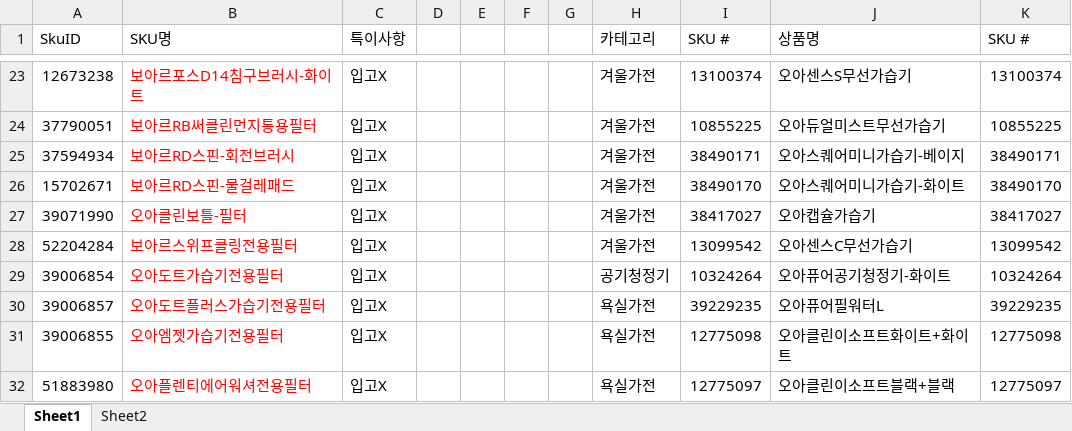
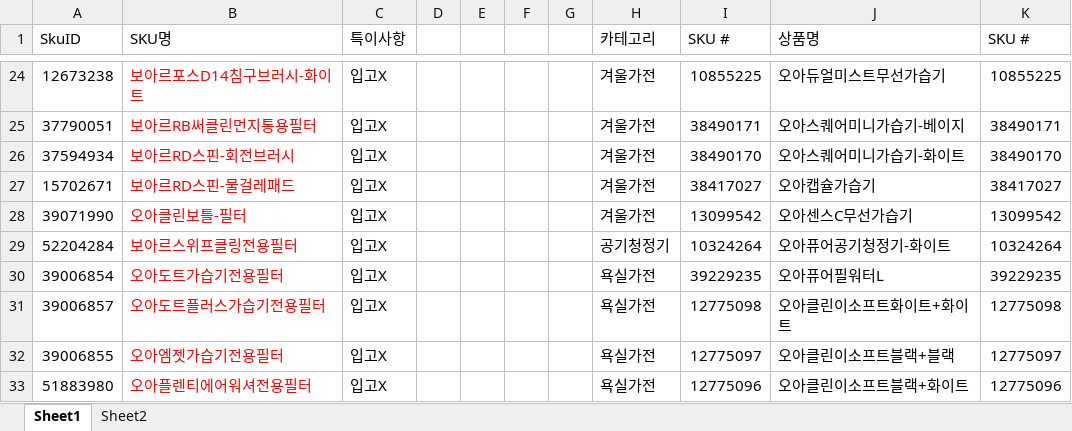
Before and after one commit to tolmjj10/coupang-po, an Excel workbook: data/이슈제품.xlsx, sheet Sheet1, drawn as a sheet; only a part is shown, gaps mark what is left out; values as stored, in another font and other column widths than the file's, no borders; conditional formats not drawn; addresses are those after the commit; the diff covers the shown part only; the diff names each change by its address in the sheet, - before the commit and + after, or states it on an @@ line.

```diff
--- a/data/이슈제품.xlsx (sheet Sheet1)
+++ b/data/이슈제품.xlsx (sheet Sheet1)
-I24 (SKU #): 13100374
+I24 (SKU #): 10855225
-J24 (상품명): 오아센스S무선가습기
+J24 (상품명): 오아듀얼미스트무선가습기
-K24 (SKU #): 13100374
+K24 (SKU #): 10855225
-I25 (SKU #): 10855225
+I25 (SKU #): 38490171
-J25 (상품명): 오아듀얼미스트무선가습기
+J25 (상품명): 오아스퀘어미니가습기-베이지
-K25 (SKU #): 10855225
+K25 (SKU #): 38490171
-I26 (SKU #): 38490171
+I26 (SKU #): 38490170
-J26 (상품명): 오아스퀘어미니가습기-베이지
+J26 (상품명): 오아스퀘어미니가습기-화이트
-K26 (SKU #): 38490171
+K26 (SKU #): 38490170
-I27 (SKU #): 38490170
+I27 (SKU #): 38417027
-J27 (상품명): 오아스퀘어미니가습기-화이트
+J27 (상품명): 오아캡슐가습기
-K27 (SKU #): 38490170
+K27 (SKU #): 38417027
-I28 (SKU #): 38417027
+I28 (SKU #): 13099542
-J28 (상품명): 오아캡슐가습기
+J28 (상품명): 오아센스C무선가습기
-K28 (SKU #): 38417027
+K28 (SKU #): 13099542
-H29 (카테고리): 겨울가전
+H29 (카테고리): 공기청정기
-I29 (SKU #): 13099542
+I29 (SKU #): 10324264
-J29 (상품명): 오아센스C무선가습기
+J29 (상품명): 오아퓨어공기청정기-화이트
-K29 (SKU #): 13099542
+K29 (SKU #): 10324264
-H30 (카테고리): 공기청정기
+H30 (카테고리): 욕실가전
-I30 (SKU #): 10324264
+I30 (SKU #): 39229235
-J30 (상품명): 오아퓨어공기청정기-화이트
+J30 (상품명): 오아퓨어필워터L
-K30 (SKU #): 10324264
+K30 (SKU #): 39229235
-I31 (SKU #): 39229235
+I31 (SKU #): 12775098
-J31 (상품명): 오아퓨어필워터L
+J31 (상품명): 오아클린이소프트화이트+화이트
-K31 (SKU #): 39229235
+K31 (SKU #): 12775098
-I32 (SKU #): 12775098
+I32 (SKU #): 12775097
-J32 (상품명): 오아클린이소프트화이트+화이트
+J32 (상품명): 오아클린이소프트블랙+블랙
-K32 (SKU #): 12775098
+K32 (SKU #): 12775097
-I33 (SKU #): 12775097
+I33 (SKU #): 12775096
-J33 (상품명): 오아클린이소프트블랙+블랙
+J33 (상품명): 오아클린이소프트블랙+화이트
-K33 (SKU #): 12775097
+K33 (SKU #): 12775096
```
Also changed, not shown: 5 added rows, 5 removed rows, 603 edited cells and cell formats elsewhere in this sheet.
